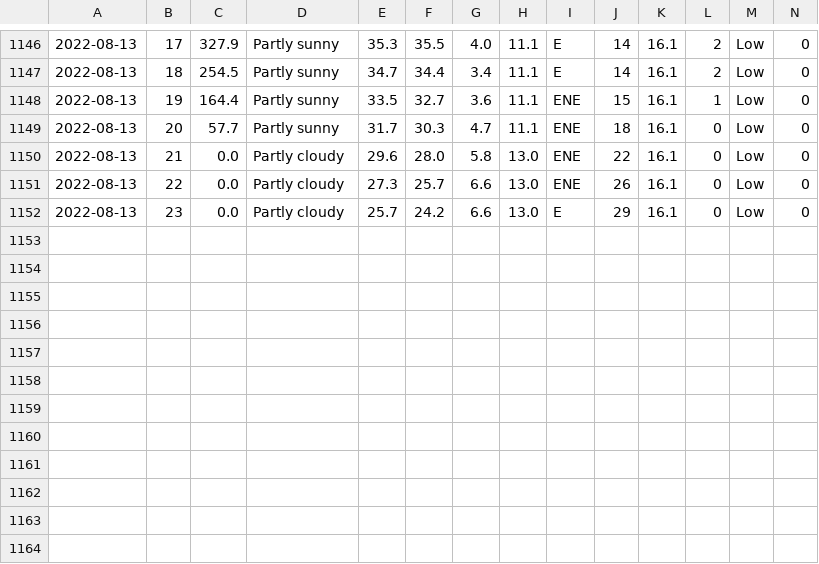
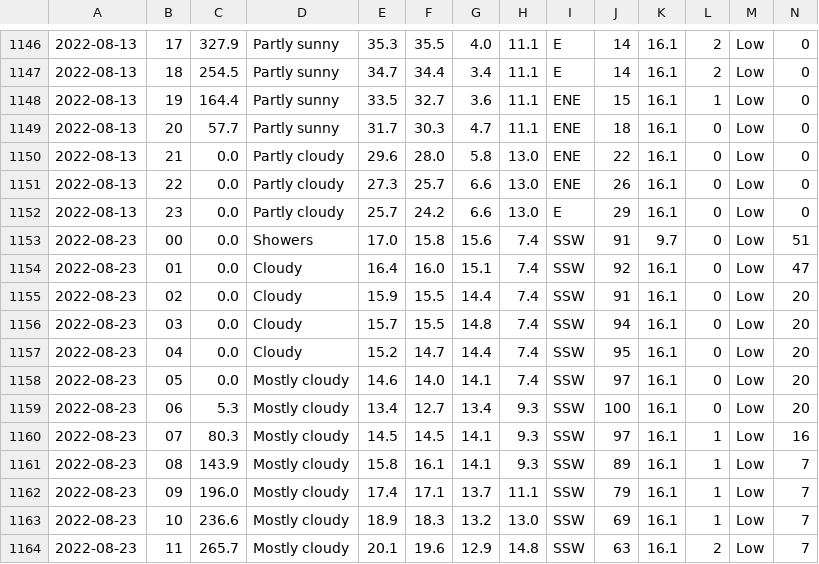
Before and after one commit to Mubeen31/solar-power-and-weather-data, a CSV file: hourly_weather_forecasted_data.csv, drawn as a sheet; only a part is shown, gaps mark what is left out; rows hold the shown columns only; the diff names each change by its address in the sheet, - before the commit and + after, or states it on an @@ line.

```diff
--- a/hourly_weather_forecasted_data.csv
+++ b/hourly_weather_forecasted_data.csv
+row 1153: 2022-08-23 | 00 | 0.0 | Showers | 17.0 | 15.8 | 15.6 | 7.4 | SSW | 91 | 9.7 | 0 | Low | 51
+row 1154: 2022-08-23 | 01 | 0.0 | Cloudy | 16.4 | 16.0 | 15.1 | 7.4 | SSW | 92 | 16.1 | 0 | Low | 47
+row 1155: 2022-08-23 | 02 | 0.0 | Cloudy | 15.9 | 15.5 | 14.4 | 7.4 | SSW | 91 | 16.1 | 0 | Low | 20
+row 1156: 2022-08-23 | 03 | 0.0 | Cloudy | 15.7 | 15.5 | 14.8 | 7.4 | SSW | 94 | 16.1 | 0 | Low | 20
+row 1157: 2022-08-23 | 04 | 0.0 | Cloudy | 15.2 | 14.7 | 14.4 | 7.4 | SSW | 95 | 16.1 | 0 | Low | 20
+row 1158: 2022-08-23 | 05 | 0.0 | Mostly cloudy | 14.6 | 14.0 | 14.1 | 7.4 | SSW | 97 | 16.1 | 0 | Low | 20
+row 1159: 2022-08-23 | 06 | 5.3 | Mostly cloudy | 13.4 | 12.7 | 13.4 | 9.3 | SSW | 100 | 16.1 | 0 | Low | 20
+row 1160: 2022-08-23 | 07 | 80.3 | Mostly cloudy | 14.5 | 14.5 | 14.1 | 9.3 | SSW | 97 | 16.1 | 1 | Low | 16
+row 1161: 2022-08-23 | 08 | 143.9 | Mostly cloudy | 15.8 | 16.1 | 14.1 | 9.3 | SSW | 89 | 16.1 | 1 | Low | 7
+row 1162: 2022-08-23 | 09 | 196.0 | Mostly cloudy | 17.4 | 17.1 | 13.7 | 11.1 | SSW | 79 | 16.1 | 1 | Low | 7
+row 1163: 2022-08-23 | 10 | 236.6 | Mostly cloudy | 18.9 | 18.3 | 13.2 | 13.0 | SSW | 69 | 16.1 | 1 | Low | 7
+row 1164: 2022-08-23 | 11 | 265.7 | Mostly cloudy | 20.1 | 19.6 | 12.9 | 14.8 | SSW | 63 | 16.1 | 2 | Low | 7
```
Also changed, not shown: daily_weather_forecasted_data.csv.
